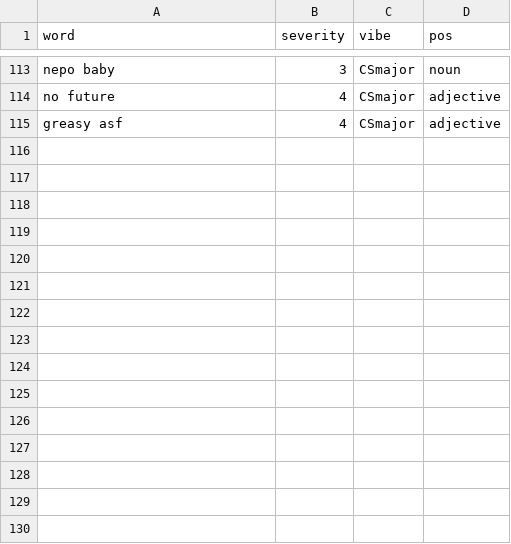
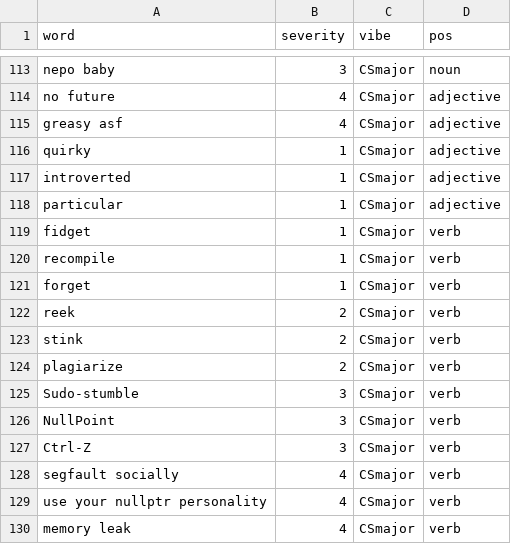
Before and after one commit to LunaMoon1507/DSA-Insult-Generator-Project-2, a CSV file: databases/CSmajor-database.csv, drawn as a sheet; only a part is shown, gaps mark what is left out.

Commit message:
added the missing words to the data structures

```diff
--- a/databases/CSmajor-database.csv
+++ b/databases/CSmajor-database.csv
@@ -115 +115,16 @@ no future,4,CSmajor,adjective
 greasy asf,4,CSmajor,adjective
+quirky,1,CSmajor,adjective
+introverted,1,CSmajor,adjective
+particular,1,CSmajor,adjective
+fidget,1,CSmajor,verb
+recompile,1,CSmajor,verb
+forget,1,CSmajor,verb
+reek,2,CSmajor,verb
+stink,2,CSmajor,verb
+plagiarize,2,CSmajor,verb
+Sudo-stumble,3,CSmajor,verb
+NullPoint,3,CSmajor,verb
+Ctrl-Z,3,CSmajor,verb
+segfault socially,4,CSmajor,verb
+use your nullptr personality,4,CSmajor,verb
+memory leak, 4,CSmajor,verb
```
Also changed, not shown: databases/brainrot-db.csv.
